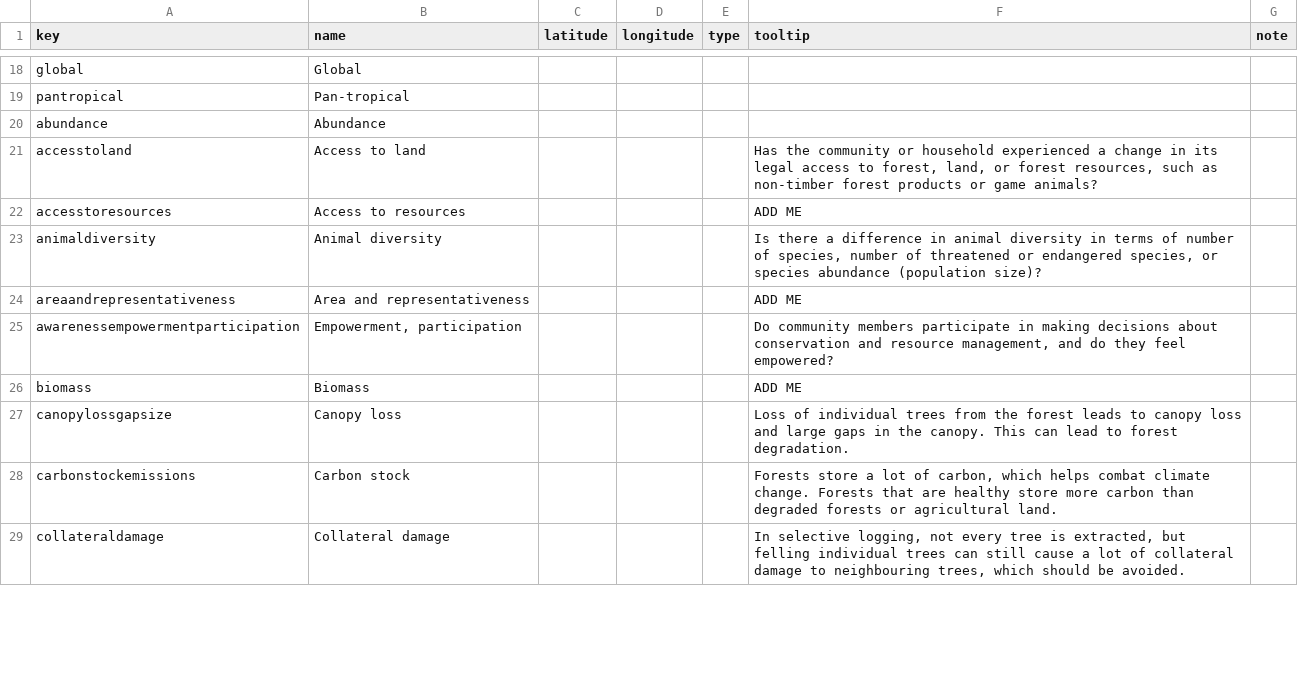
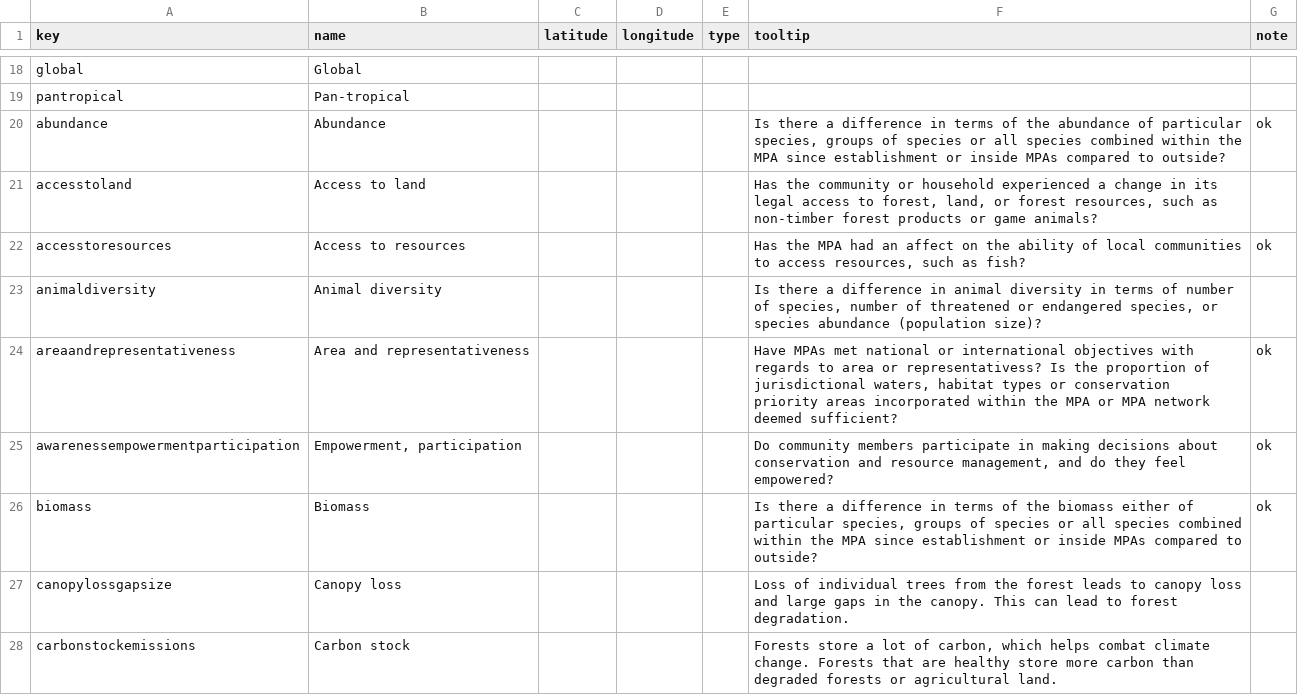
Before and after one commit to mongabay/mongabay-conservationviz, a CSV file: data/lookup.csv, drawn as a sheet; only a part is shown, gaps mark what is left out; the shorter side is filled out with more unchanged rows; the diff covers the shown part only.

Commit message:
Update MPA text and descriptions
There is a fresh batch of data visualized with content updates. One more commit is needed to update URLs

```diff
--- a/data/lookup.csv
+++ b/data/lookup.csv
@@ -19,9 +19,11 @@ global,Global,,,,,
 pantropical,Pan-tropical,,,,,
-abundance,Abundance,,,,,
+abundance,Abundance,,,,"Is there a difference in terms of the abundance of particular species, groups of species or all species combined within the MPA since establishment or inside MPAs compared to outside?",ok
 accesstoland,Access to land,,,,"Has the community or household experienced a change in its legal access to forest, land, or forest resources, such as non-timber forest products or game animals?",
-accesstoresources,Access to resources,,,,ADD ME,
+accesstoresources,Access to resources,,,,"Has the MPA had an affect on the ability of local communities to access resources, such as fish?",ok
 animaldiversity,Animal diversity,,,,"Is there a difference in animal diversity in terms of number of species, number of threatened or endangered species, or species abundance (population size)?",
-areaandrepresentativeness,Area and representativeness,,,,ADD ME,
-awarenessempowermentparticipation,"Empowerment, participation",,,,"Do community members participate in making decisions about conservation and resource management, and do they feel empowered?",
-biomass,Biomass,,,,ADD ME,
+areaandrepresentativeness,Area and representativeness,,,,"Have MPAs met national or international objectives with regards to area or representativess? Is the proportion of jurisdictional waters, habitat types or conservation
+priority areas incorporated within the MPA or MPA network deemed sufficient?
+",ok
+awarenessempowermentparticipation,"Empowerment, participation",,,,"Do community members participate in making decisions about conservation and resource management, and do they feel empowered?",ok
+biomass,Biomass,,,,"Is there a difference in terms of the biomass either of particular species, groups of species or all species combined within the MPA since establishment or inside MPAs compared to outside?",ok
 canopylossgapsize,Canopy loss,,,,Loss of individual trees from the forest leads to canopy loss and large gaps in the canopy. This can lead to forest degradation.,
```
Also changed, not shown: 24 edited cells elsewhere in this file, data/mpa/data.csv, docs/data/lookup.csv, 3 other files.
